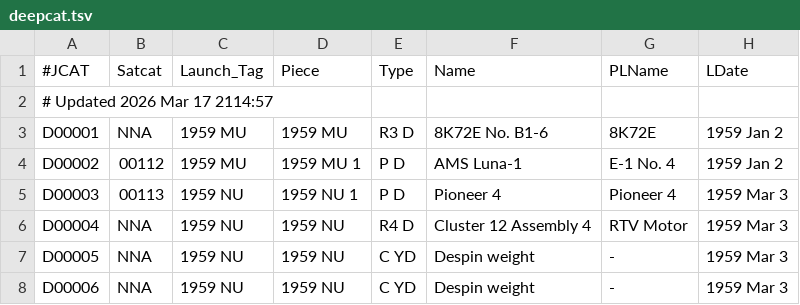
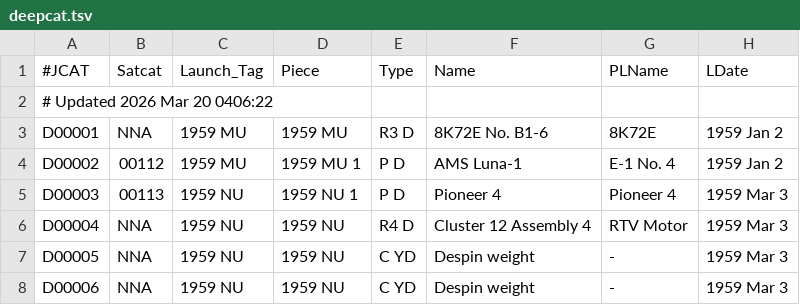
Before and after one commit to sizhewang25/jonathon-space-archive, a TSV file: data/deepcat.tsv, drawn as a sheet; only a part is shown; the diff names each change by its address in the sheet, - before the commit and + after, or states it on an @@ line.

```diff
--- a/data/deepcat.tsv
+++ b/data/deepcat.tsv
-A2 (#JCAT): # Updated 2026 Mar 17 2114:57
+A2 (#JCAT): # Updated 2026 Mar 20 0406:22
```
Also changed, not shown: data/ftocat.tsv, data/geotab.tsv, 5 other files.
